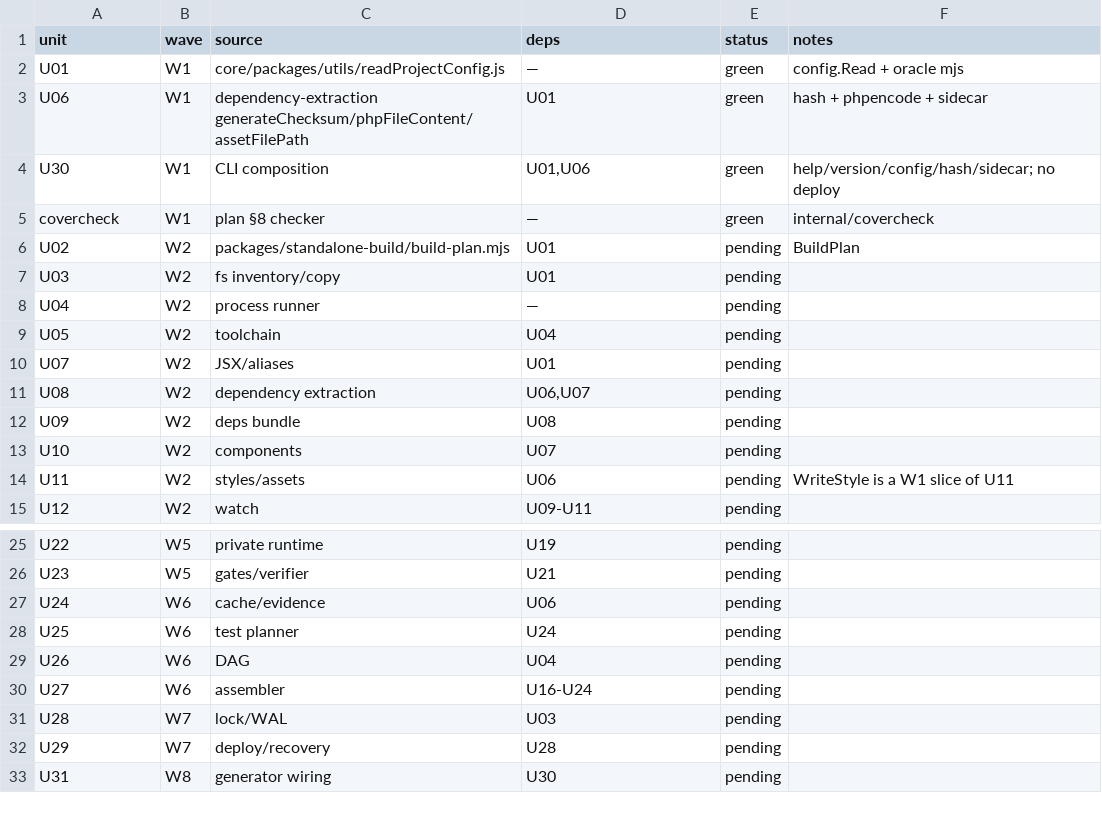
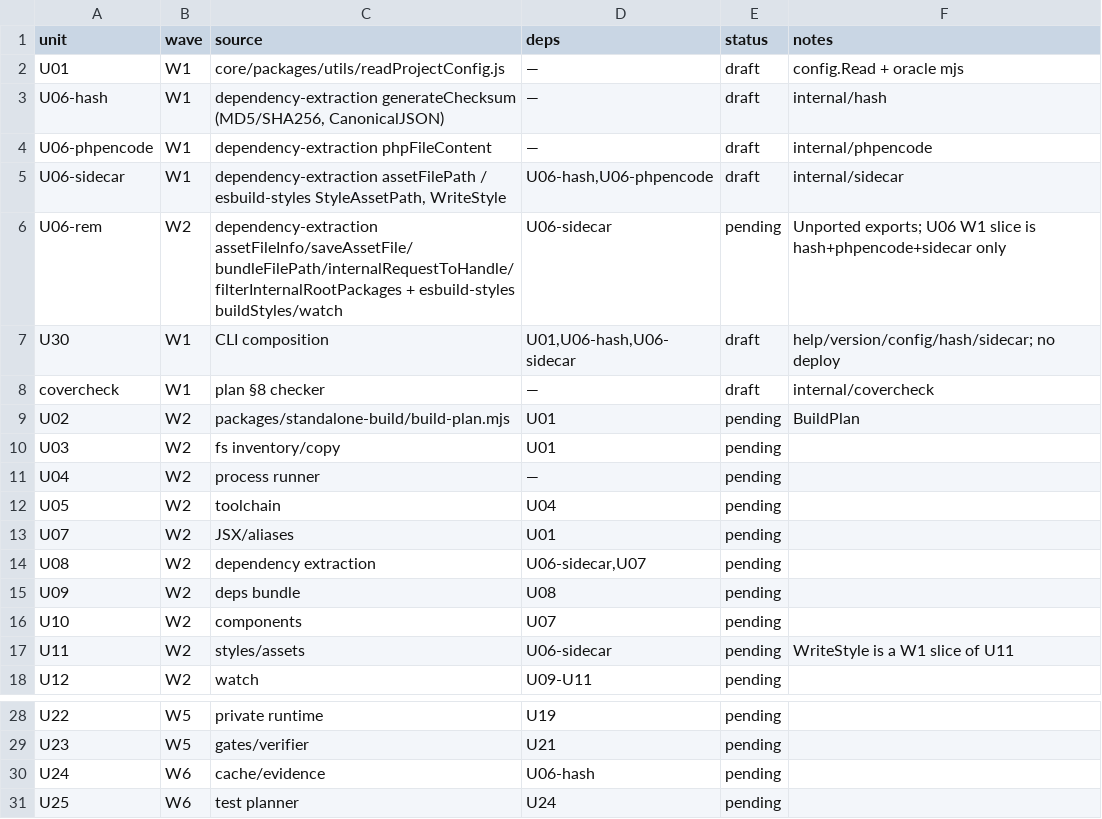
Before and after one commit to abolfazl-moeini/wp-starter-kit, a TSV file: migration/manifest.tsv, drawn as a sheet; only a part is shown, gaps mark what is left out; the shorter side is filled out with more unchanged rows.

```diff
--- a/migration/manifest.tsv
+++ b/migration/manifest.tsv
@@ -1,6 +1,9 @@
 unit	wave	source	deps	status	notes
-U01	W1	core/packages/utils/readProjectConfig.js	—	green	config.Read + oracle mjs
-U06	W1	dependency-extraction generateChecksum/phpFileContent/assetFilePath	U01	green	hash + phpencode + sidecar
-U30	W1	CLI composition	U01,U06	green	help/version/config/hash/sidecar; no deploy
-covercheck	W1	plan §8 checker	—	green	internal/covercheck
+U01	W1	core/packages/utils/readProjectConfig.js	—	draft	config.Read + oracle mjs
+U06-hash	W1	dependency-extraction generateChecksum (MD5/SHA256, CanonicalJSON)	—	draft	internal/hash
+U06-phpencode	W1	dependency-extraction phpFileContent	—	draft	internal/phpencode
+U06-sidecar	W1	dependency-extraction assetFilePath / esbuild-styles StyleAssetPath, WriteStyle	U06-hash,U06-phpencode	draft	internal/sidecar
+U06-rem	W2	dependency-extraction assetFileInfo/saveAssetFile/bundleFilePath/internalRequestToHandle/filterInternalRootPackages + esbuild-styles buildStyles/watch	U06-sidecar	pending	Unported exports; U06 W1 slice is hash+phpencode+sidecar only
+U30	W1	CLI composition	U01,U06-hash,U06-sidecar	draft	help/version/config/hash/sidecar; no deploy
+covercheck	W1	plan §8 checker	—	draft	internal/covercheck
 U02	W2	packages/standalone-build/build-plan.mjs	U01	pending	BuildPlan
@@ -10,6 +13,6 @@ U05	W2	toolchain	U04	pending
 U07	W2	JSX/aliases	U01	pending
-U08	W2	dependency extraction	U06,U07	pending
+U08	W2	dependency extraction	U06-sidecar,U07	pending
 U09	W2	deps bundle	U08	pending
 U10	W2	components	U07	pending
-U11	W2	styles/assets	U06	pending	WriteStyle is a W1 slice of U11
+U11	W2	styles/assets	U06-sidecar	pending	WriteStyle is a W1 slice of U11
 U12	W2	watch	U09-U11	pending
@@ -26,3 +29,3 @@ U22	W5	private runtime	U19	pending
 U23	W5	gates/verifier	U21	pending
-U24	W6	cache/evidence	U06	pending
+U24	W6	cache/evidence	U06-hash	pending
 U25	W6	test planner	U24	pending
```
Also changed, not shown: 34 other files.
